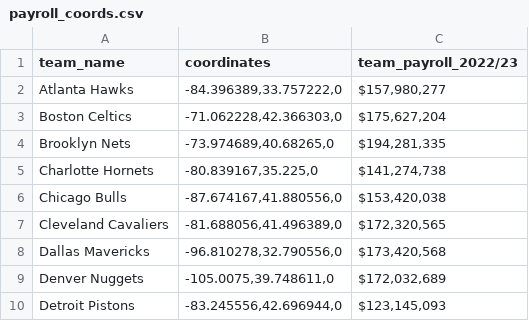
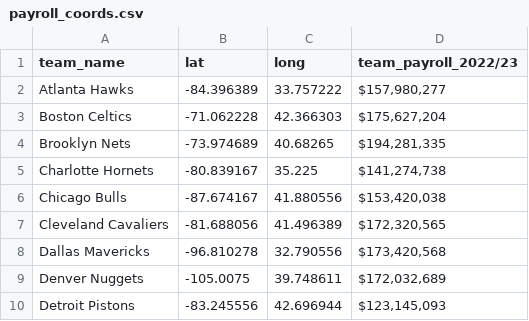
Before and after one commit to SLBlundell/slblundell.github.io, a CSV file: week7/payroll_coords.csv, drawn as a sheet; only a part is shown; removed rows and columns are numbered as before the commit, all else as after; the diff names each change by its address in the sheet, - before the commit and + after, or states it on an @@ line.

Commit message:
separated longitude and latitude

```diff
--- a/week7/payroll_coords.csv
+++ b/week7/payroll_coords.csv
-column B (coordinates), rows 2-10: -84.396389,33.757222,0 | -71.062228,42.366303,0 | -73.974689,40.68265,0 | -80.839167,35.225,0 | -87.674167,41.880556,0 | -81.688056,41.496389,0 | -96.810278,32.790556,0 | -105.0075,39.748611,0 | -83.245556,42.696944,0
+column B (lat), rows 2-10: -84.396389 | -71.062228 | -73.974689 | -80.839167 | -87.674167 | -81.688056 | -96.810278 | -105.0075 | -83.245556
+column C (long), rows 2-10: 33.757222 | 42.366303 | 40.68265 | 35.225 | 41.880556 | 41.496389 | 32.790556 | 39.748611 | 42.696944
```
